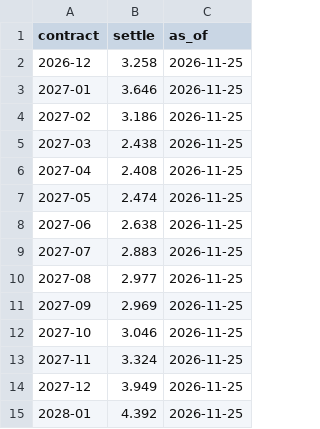
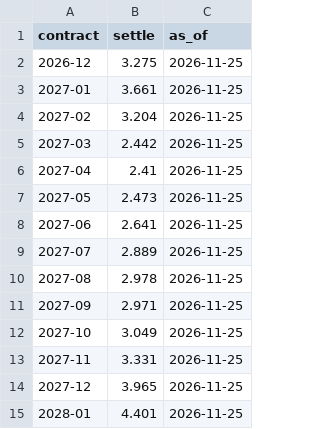
Before and after one commit to cathykam2006/ne-gas-power-pcm, a CSV file: data/live/nymex_strip.csv, drawn as a sheet.

```diff
--- a/data/live/nymex_strip.csv
+++ b/data/live/nymex_strip.csv
@@ -1,15 +1,15 @@
 contract,settle,as_of
-2026-12,3.258,2026-11-25
-2027-01,3.646,2026-11-25
-2027-02,3.186,2026-11-25
-2027-03,2.438,2026-11-25
-2027-04,2.408,2026-11-25
-2027-05,2.474,2026-11-25
-2027-06,2.638,2026-11-25
-2027-07,2.883,2026-11-25
-2027-08,2.977,2026-11-25
-2027-09,2.969,2026-11-25
-2027-10,3.046,2026-11-25
-2027-11,3.324,2026-11-25
-2027-12,3.949,2026-11-25
-2028-01,4.392,2026-11-25
+2026-12,3.275,2026-11-25
+2027-01,3.661,2026-11-25
+2027-02,3.204,2026-11-25
+2027-03,2.442,2026-11-25
+2027-04,2.41,2026-11-25
+2027-05,2.473,2026-11-25
+2027-06,2.641,2026-11-25
+2027-07,2.889,2026-11-25
+2027-08,2.978,2026-11-25
+2027-09,2.971,2026-11-25
+2027-10,3.049,2026-11-25
+2027-11,3.331,2026-11-25
+2027-12,3.965,2026-11-25
+2028-01,4.401,2026-11-25
```
Also changed, not shown: data/live/henry_hub_spot.csv, data/live/isone_da_lmp.csv, 9 other files.
